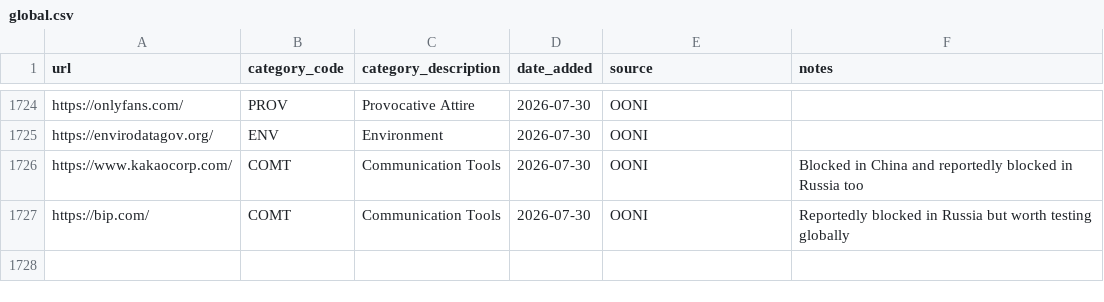
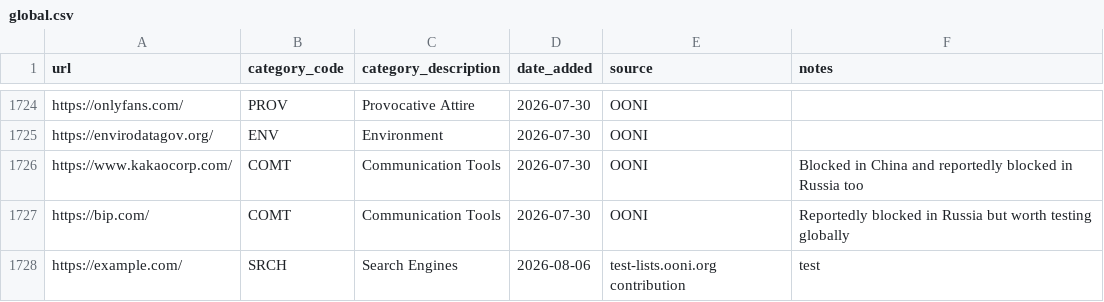
Before and after one commit to ooni/test-lists, a CSV file: lists/global.csv, drawn as a sheet; only a part is shown, gaps mark what is left out; the diff names each change by its address in the sheet, - before the commit and + after, or states it on an @@ line.

Commit message:
Added https://example.com/ to GLOBAL.csv

```diff
--- a/lists/global.csv
+++ b/lists/global.csv
+row 1728: https://example.com/ | SRCH | Search Engines | 2026-08-06 | test-lists.ooni.org contribution | test
```
